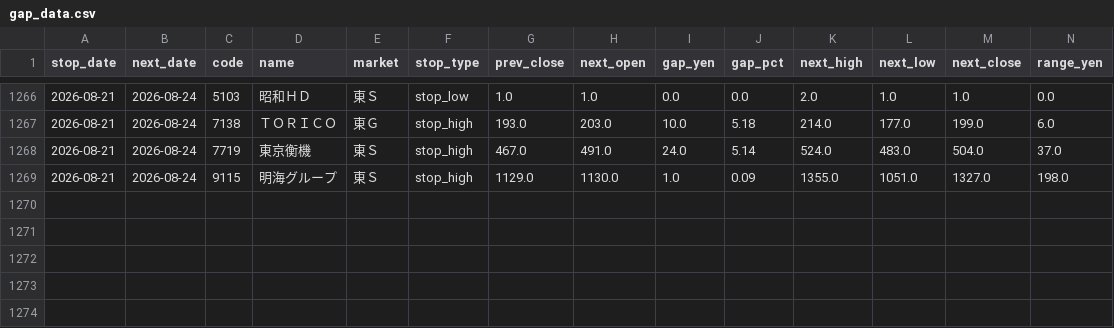
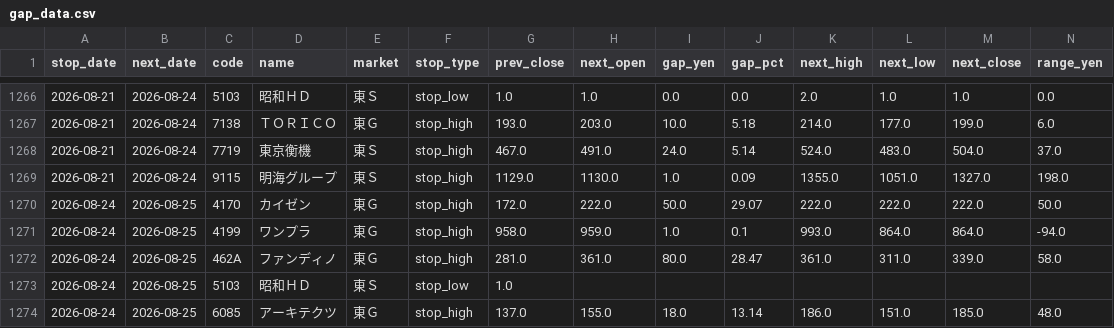
Before and after one commit to jpn-x/kabu-stop, a CSV file: data/gap_data.csv, drawn as a sheet; only a part is shown, gaps mark what is left out; rows hold the shown columns only; the diff names each change by its address in the sheet, - before the commit and + after, or states it on an @@ line.

```diff
--- a/data/gap_data.csv
+++ b/data/gap_data.csv
+row 1270: 2026-08-24 | 2026-08-25 | 4170 | カイゼン | 東Ｇ | stop_high | 172.0 | 222.0 | 50.0 | 29.07 | 222.0 | 222.0 | 222.0 | 50.0
+row 1271: 2026-08-24 | 2026-08-25 | 4199 | ワンプラ | 東Ｇ | stop_high | 958.0 | 959.0 | 1.0 | 0.1 | 993.0 | 864.0 | 864.0 | -94.0
+row 1272: 2026-08-24 | 2026-08-25 | 462A | ファンディノ | 東Ｇ | stop_high | 281.0 | 361.0 | 80.0 | 28.47 | 361.0 | 311.0 | 339.0 | 58.0
+row 1273: 2026-08-24 | 2026-08-25 | 5103 | 昭和ＨＤ | 東Ｓ | stop_low | 1.0
+row 1274: 2026-08-24 | 2026-08-25 | 6085 | アーキテクツ | 東Ｇ | stop_high | 137.0 | 155.0 | 18.0 | 13.14 | 186.0 | 151.0 | 185.0 | 48.0
```
